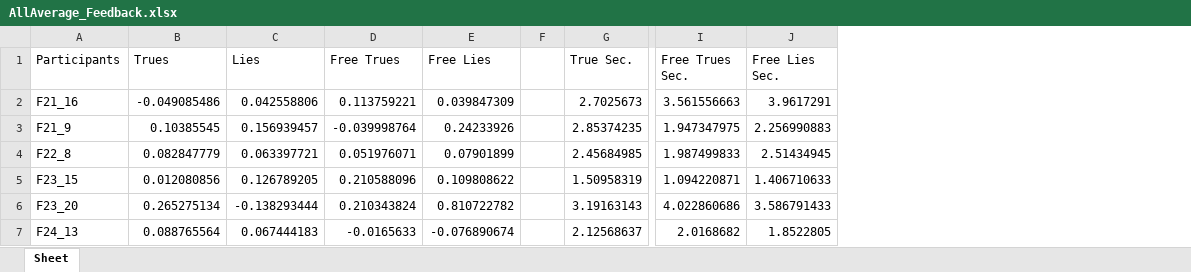
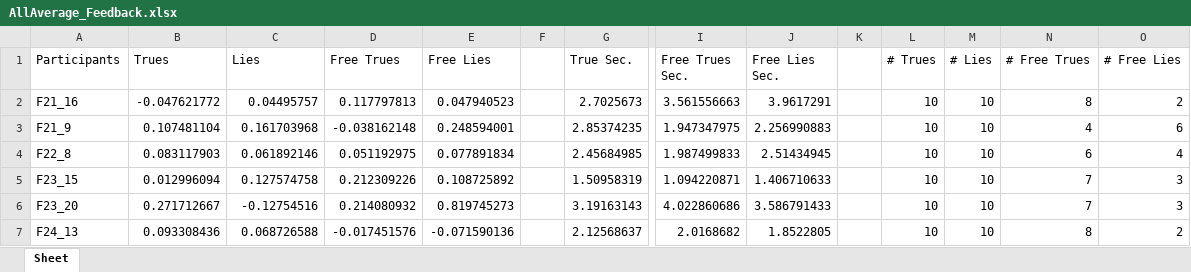
Before and after one commit to EhteshamSajed/LieDetectionDataAnalysis, an Excel workbook: ExcelExport/AllAverage_Feedback.xlsx, sheet Sheet, drawn as a sheet; only a part is shown, gaps mark what is left out; values as stored, in another font and other column widths than the file's, no borders; the diff covers the shown part only; the diff names each change by its address in the sheet, - before the commit and + after, or states it on an @@ line.

```diff
--- a/ExcelExport/AllAverage_Feedback.xlsx (sheet Sheet)
+++ b/ExcelExport/AllAverage_Feedback.xlsx (sheet Sheet)
+column K, empty
+column L (# Trues), rows 2-7: all 10
+column M (# Lies), rows 2-7: all 10
+column N (# Free Trues), rows 2-7: 8 | 4 | 6 | 7 | 7 | 8
+column O (# Free Lies), rows 2-7: 2 | 6 | 4 | 3 | 3 | 2
-B2 (Trues): -0.049085486
+B2 (Trues): -0.047621772
-C2 (Lies): 0.042558806
+C2 (Lies): 0.04495757
-D2 (Free Trues): 0.113759221
+D2 (Free Trues): 0.117797813
-E2 (Free Lies): 0.039847309
+E2 (Free Lies): 0.047940523
-B3 (Trues): 0.10385545
+B3 (Trues): 0.107481104
-C3 (Lies): 0.156939457
+C3 (Lies): 0.161703968
-D3 (Free Trues): -0.039998764
+D3 (Free Trues): -0.038162148
-E3 (Free Lies): 0.24233926
+E3 (Free Lies): 0.248594001
-B4 (Trues): 0.082847779
+B4 (Trues): 0.083117903
-C4 (Lies): 0.063397721
+C4 (Lies): 0.061892146
-D4 (Free Trues): 0.051976071
+D4 (Free Trues): 0.051192975
-E4 (Free Lies): 0.07901899
+E4 (Free Lies): 0.077891834
-B5 (Trues): 0.012080856
+B5 (Trues): 0.012996094
-C5 (Lies): 0.126789205
+C5 (Lies): 0.127574758
-D5 (Free Trues): 0.210588096
+D5 (Free Trues): 0.212309226
-E5 (Free Lies): 0.109808622
+E5 (Free Lies): 0.108725892
-B6 (Trues): 0.265275134
+B6 (Trues): 0.271712667
-C6 (Lies): -0.138293444
+C6 (Lies): -0.12754516
-D6 (Free Trues): 0.210343824
+D6 (Free Trues): 0.214080932
-E6 (Free Lies): 0.810722782
+E6 (Free Lies): 0.819745273
-B7 (Trues): 0.088765564
+B7 (Trues): 0.093308436
-C7 (Lies): 0.067444183
+C7 (Lies): 0.068726588
-D7 (Free Trues): -0.0165633
+D7 (Free Trues): -0.017451576
-E7 (Free Lies): -0.076890674
+E7 (Free Lies): -0.071590136
```
Also changed, not shown: 38 edited cells elsewhere in this sheet, ExcelExport/AllAverage_NoFeedback.xlsx, 3 other files.
